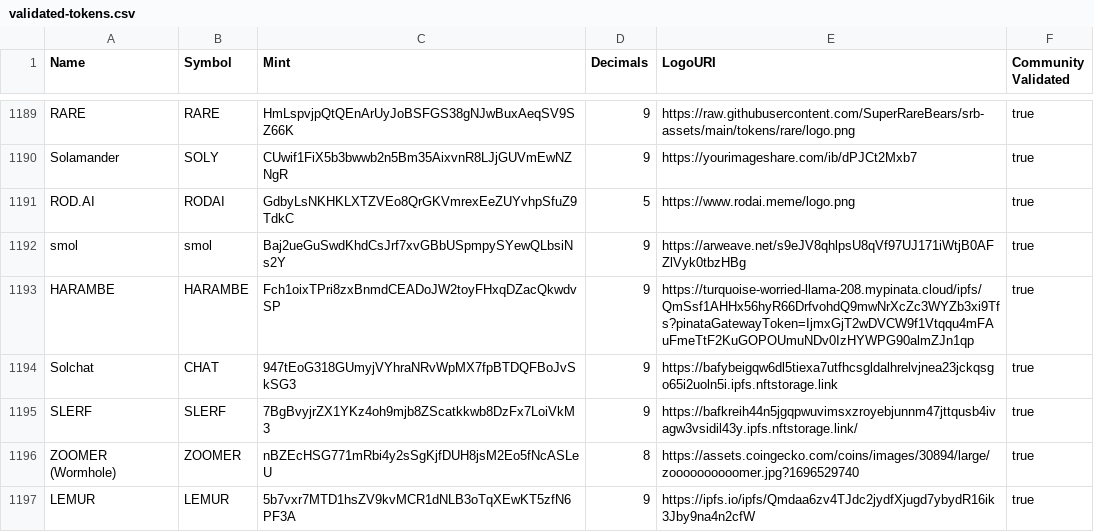
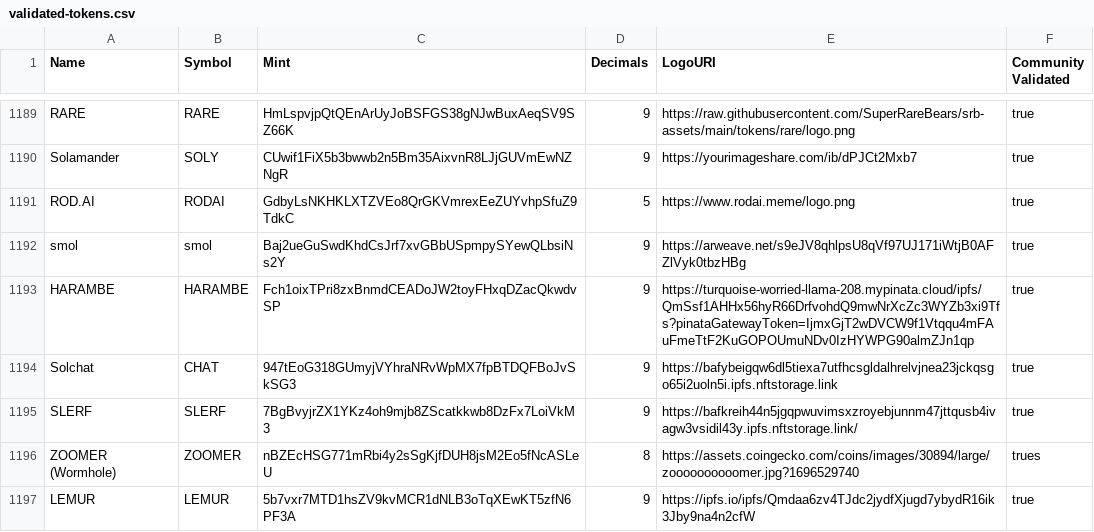
Before and after one commit to 420Lemur/token-list, a CSV file: validated-tokens.csv, drawn as a sheet; only a part is shown, gaps mark what is left out.

```diff
--- a/validated-tokens.csv
+++ b/validated-tokens.csv
@@ -1195,3 +1195,3 @@ Solchat,CHAT,947tEoG318GUmyjVYhraNRvWpMX7fpBTDQFBoJvSkSG3,9,https://bafybeigqw6d
 SLERF,SLERF,7BgBvyjrZX1YKz4oh9mjb8ZScatkkwb8DzFx7LoiVkM3,9,https://bafkreih44n5jgqpwuvimsxzroyebjunnm47jttqusb4ivagw3vsidil43y.ipfs.nftstorage.link/,true
-ZOOMER (Wormhole),ZOOMER,nBZEcHSG771mRbi4y2sSgKjfDUH8jsM2Eo5fNcASLeU,8,https://assets.coingecko.com/coins/images/30894/large/zoooooooooomer.jpg?1696529740,true
+ZOOMER (Wormhole),ZOOMER,nBZEcHSG771mRbi4y2sSgKjfDUH8jsM2Eo5fNcASLeU,8,https://assets.coingecko.com/coins/images/30894/large/zoooooooooomer.jpg?1696529740,trues
 LEMUR,LEMUR,5b7vxr7MTD1hsZV9kvMCR1dNLB3oTqXEwKT5zfN6PF3A,9,https://ipfs.io/ipfs/Qmdaa6zv4TJdc2jydfXjugd7ybydR16ik3Jby9na4n2cfW,true
```
